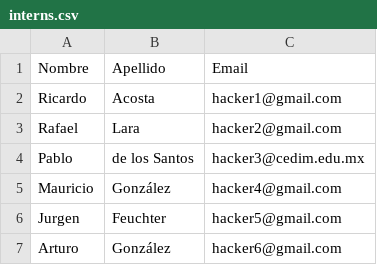
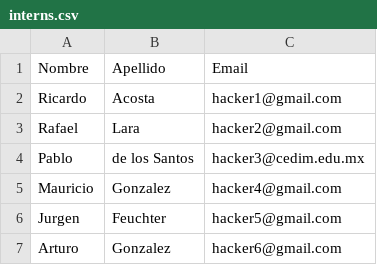
Before and after one commit to Internship2017/week1, a CSV file: 05/support/interns.csv, drawn as a sheet.

```diff
--- a/05/support/interns.csv
+++ b/05/support/interns.csv
@@ -4,4 +4,4 @@ Rafael,Lara,hacker2@gmail.com
 Pablo,de los Santos,hacker3@cedim.edu.mx
-Mauricio,González,hacker4@gmail.com
+Mauricio,Gonzalez,hacker4@gmail.com
 Jurgen,Feuchter,hacker5@gmail.com
-Arturo,González,hacker6@gmail.com
+Arturo,Gonzalez,hacker6@gmail.com
```
Also changed, not shown: 3 other files.
